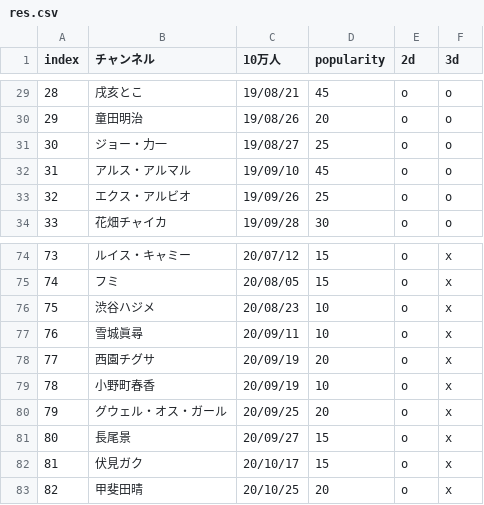
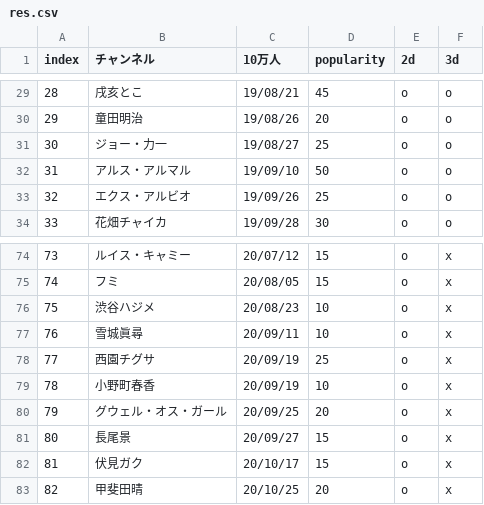
Before and after one commit to eggplants/niji-100k, a CSV file: res.csv, drawn as a sheet; only a part is shown, gaps mark what is left out.

```diff
--- a/res.csv
+++ b/res.csv
@@ -31,3 +31,3 @@ index,チャンネル,10万人,popularity,2d,3d
 30,ジョー・力一,19/08/27,25,o,o
-31,アルス・アルマル,19/09/10,45,o,o
+31,アルス・アルマル,19/09/10,50,o,o
 32,エクス・アルビオ,19/09/26,25,o,o
@@ -77,3 +77,3 @@ index,チャンネル,10万人,popularity,2d,3d
 76,雪城眞尋,20/09/11,10,o,x
-77,西園チグサ,20/09/19,20,o,x
+77,西園チグサ,20/09/19,25,o,x
 78,小野町春香,20/09/19,10,o,x
```
